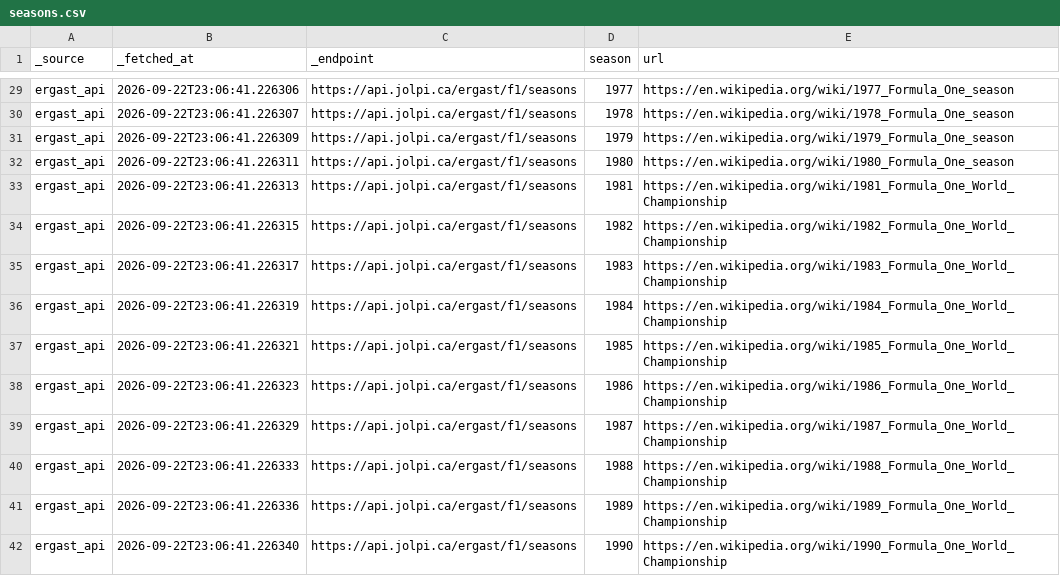
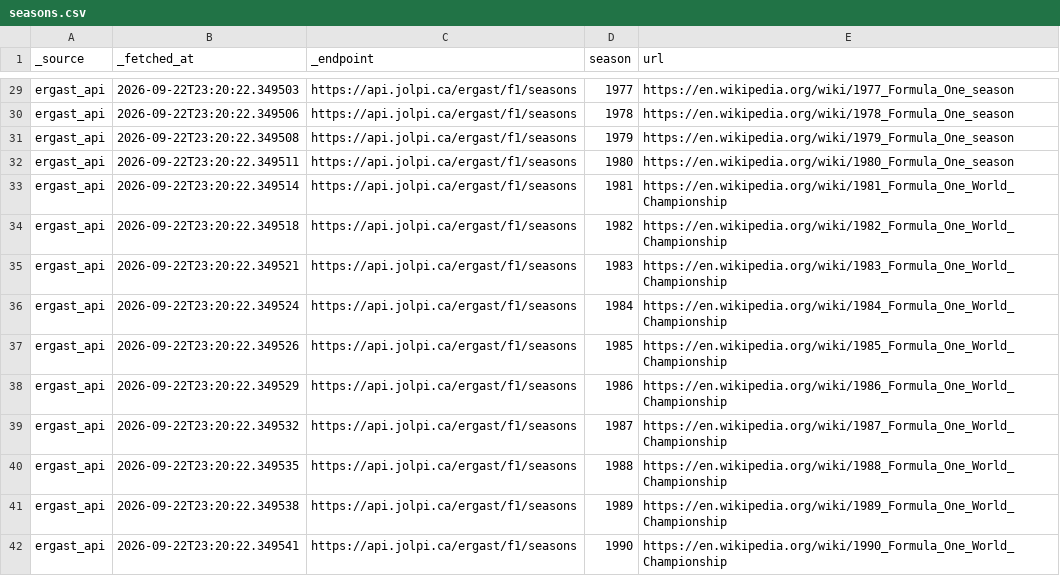
Before and after one commit to jmr-lab/f1-etl-pipeline, a CSV file: data/raw/seasons.csv, drawn as a sheet; only a part is shown, gaps mark what is left out; the diff covers the shown part only; the diff names each change by its address in the sheet, - before the commit and + after, or states it on an @@ line.

```diff
--- a/data/raw/seasons.csv
+++ b/data/raw/seasons.csv
-B29 (_fetched_at): 2026-09-22T23:06:41.226306
+B29 (_fetched_at): 2026-09-22T23:20:22.349503
-B30 (_fetched_at): 2026-09-22T23:06:41.226307
+B30 (_fetched_at): 2026-09-22T23:20:22.349506
-B31 (_fetched_at): 2026-09-22T23:06:41.226309
+B31 (_fetched_at): 2026-09-22T23:20:22.349508
-B32 (_fetched_at): 2026-09-22T23:06:41.226311
+B32 (_fetched_at): 2026-09-22T23:20:22.349511
-B33 (_fetched_at): 2026-09-22T23:06:41.226313
+B33 (_fetched_at): 2026-09-22T23:20:22.349514
-B34 (_fetched_at): 2026-09-22T23:06:41.226315
+B34 (_fetched_at): 2026-09-22T23:20:22.349518
-B35 (_fetched_at): 2026-09-22T23:06:41.226317
+B35 (_fetched_at): 2026-09-22T23:20:22.349521
-B36 (_fetched_at): 2026-09-22T23:06:41.226319
+B36 (_fetched_at): 2026-09-22T23:20:22.349524
-B37 (_fetched_at): 2026-09-22T23:06:41.226321
+B37 (_fetched_at): 2026-09-22T23:20:22.349526
-B38 (_fetched_at): 2026-09-22T23:06:41.226323
+B38 (_fetched_at): 2026-09-22T23:20:22.349529
-B39 (_fetched_at): 2026-09-22T23:06:41.226329
+B39 (_fetched_at): 2026-09-22T23:20:22.349532
-B40 (_fetched_at): 2026-09-22T23:06:41.226333
+B40 (_fetched_at): 2026-09-22T23:20:22.349535
-B41 (_fetched_at): 2026-09-22T23:06:41.226336
+B41 (_fetched_at): 2026-09-22T23:20:22.349538
-B42 (_fetched_at): 2026-09-22T23:06:41.226340
+B42 (_fetched_at): 2026-09-22T23:20:22.349541
```
Also changed, not shown: 63 edited cells elsewhere in this file.
